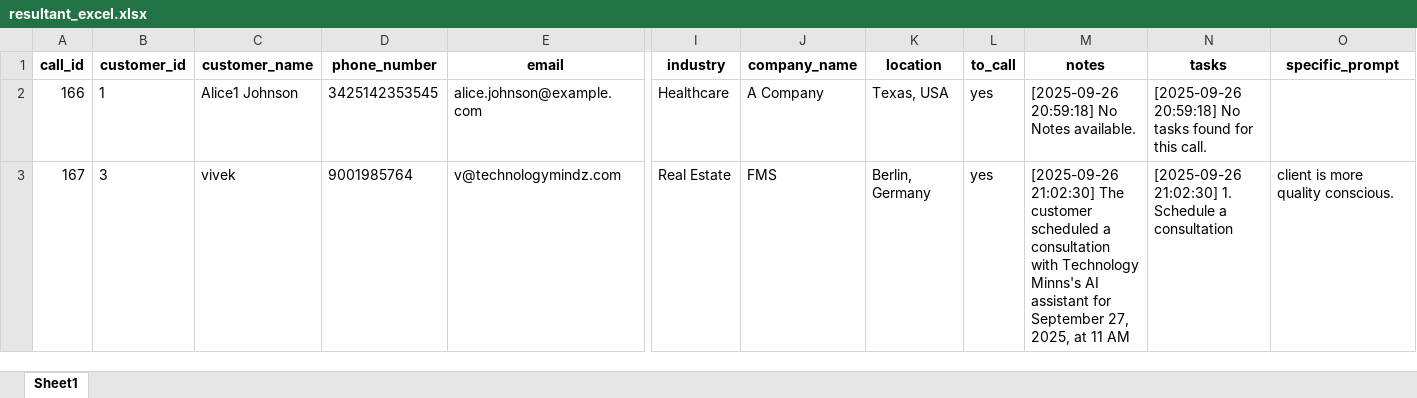
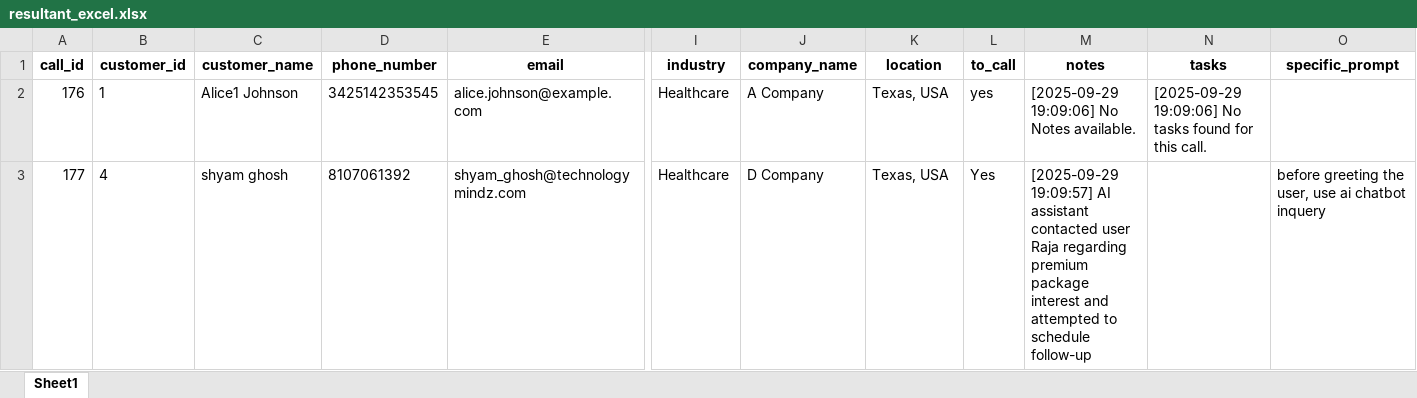
Before and after one commit to Technology-Mindz-AI/AI-SDR-Excel-Version, an Excel workbook: resultant_excel.xlsx, sheet Sheet1, drawn as a sheet; only a part is shown, gaps mark what is left out; values as stored, in another font and other column widths than the file's, no borders; removed rows and columns are numbered as before the commit, all else as after; rows hold the shown columns only; the diff names each change by its address in the sheet, - before the commit and + after, or states it on an @@ line.

```diff
--- a/resultant_excel.xlsx (sheet Sheet1)
+++ b/resultant_excel.xlsx (sheet Sheet1)
-A2 (call_id): 166
+A2 (call_id): 176
-M2 (notes): [2025-09-26 20:59:18] No Notes available.
+M2 (notes): [2025-09-29 19:09:06] No Notes available.
-N2 (tasks): [2025-09-26 20:59:18] No tasks…
+N2 (tasks): [2025-09-29 19:09:06] No tasks…
-row 3: 167 | 3 | vivek | 9001985764 | v@technologymindz.com | Real Estate | FMS | Berlin, Germany | yes | [2025-09-26 21:02:30] The customer scheduled a consultation with Technology Minns's AI assistant for September 27, 2025, at 11 AM | [2025-09-26 21:02:30] 1. Schedule a consultation | client is more quality conscious.
+row 3: 177 | 4 | shyam ghosh | 8107061392 | shyam_ghosh@technologymindz.com | Healthcare | D Company | Texas, USA | Yes | [2025-09-29 19:09:57] AI assistant contacted user Raja regarding premium package interest and attempted to schedule follow-up |  | before greeting the user, use ai chatbot inquery
```
Also changed, not shown: temp_upload.xlsx, 3 other files.
